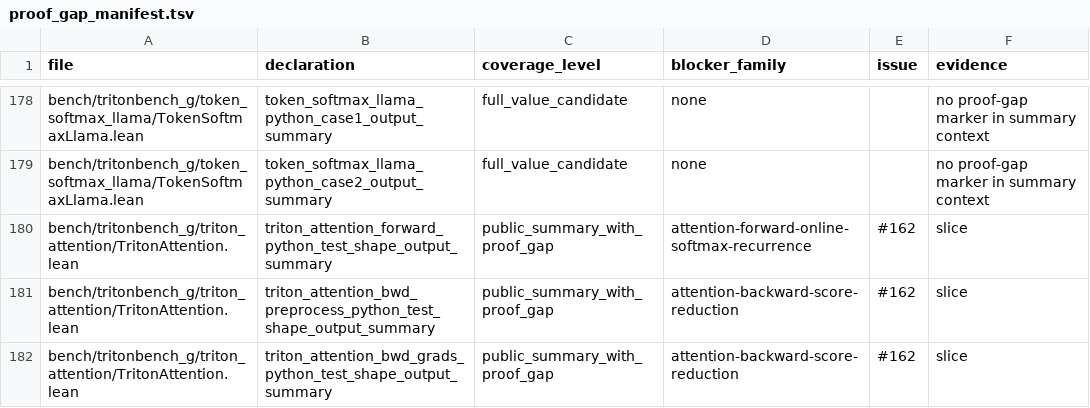
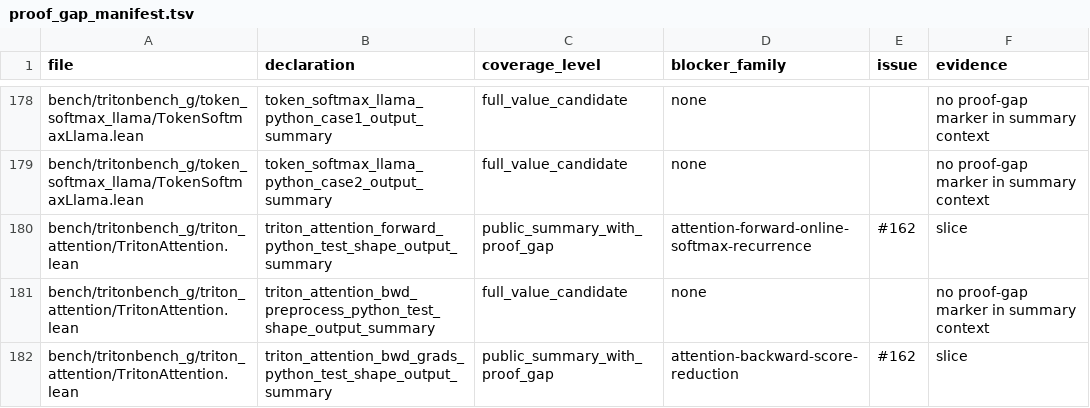
Before and after one commit to VeriInfra-Lab/VeriTile, a TSV file: bench/tritonbench_g/proof_gap_manifest.tsv, drawn as a sheet; only a part is shown, gaps mark what is left out.

Commit message:
Resolve bwd preprocess proof gap

```diff
--- a/bench/tritonbench_g/proof_gap_manifest.tsv
+++ b/bench/tritonbench_g/proof_gap_manifest.tsv
@@ -180,3 +180,3 @@ bench/tritonbench_g/token_softmax_llama/TokenSoftmaxLlama.lean	token_softmax_lla
 bench/tritonbench_g/triton_attention/TritonAttention.lean	triton_attention_forward_python_test_shape_output_summary	public_summary_with_proof_gap	attention-forward-online-softmax-recurrence	#162	slice
-bench/tritonbench_g/triton_attention/TritonAttention.lean	triton_attention_bwd_preprocess_python_test_shape_output_summary	public_summary_with_proof_gap	attention-backward-score-reduction	#162	slice
+bench/tritonbench_g/triton_attention/TritonAttention.lean	triton_attention_bwd_preprocess_python_test_shape_output_summary	full_value_candidate	none		no proof-gap marker in summary context
 bench/tritonbench_g/triton_attention/TritonAttention.lean	triton_attention_bwd_grads_python_test_shape_output_summary	public_summary_with_proof_gap	attention-backward-score-reduction	#162	slice
```
Also changed, not shown: 2 other files.
